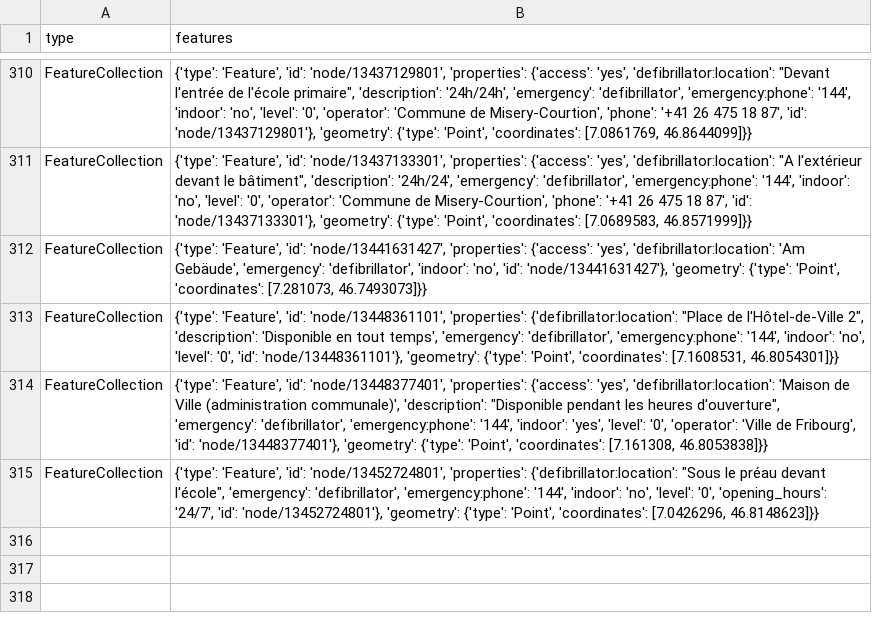
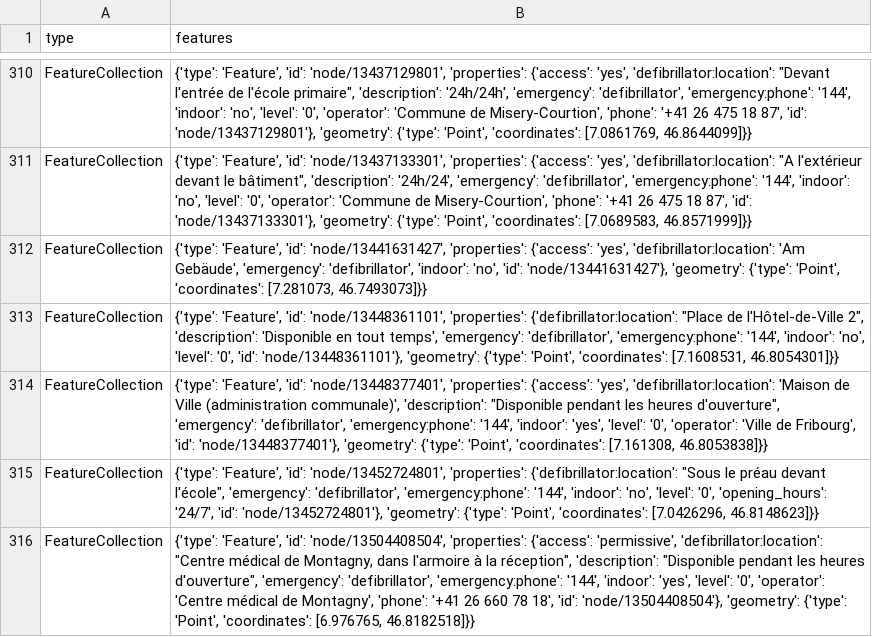
Before and after one commit to Vento-Nuenenen/defi_data, a CSV file: data/csv/defis_kt_fr.csv, drawn as a sheet; only a part is shown, gaps mark what is left out; the diff names each change by its address in the sheet, - before the commit and + after, or states it on an @@ line.

```diff
--- a/data/csv/defis_kt_fr.csv
+++ b/data/csv/defis_kt_fr.csv
+row 316: FeatureCollection | {'type': 'Feature', 'id': 'node/13504408504', 'properties': {'access': 'permissive', 'defibrillator:location': "Centre médical de Montagny, dans l'armoire à la réception", 'description': "Disponible pendant les heures d'ouverture", 'emergency': 'defibrillator', 'emergency:phone': '144', 'indoor': 'yes', 'level': '0', 'operator': 'Centre médical de Montagny', 'phone': '+41 26 660 78 18', 'id': 'node/13504408504'}, 'geometry': {'type': 'Point', 'coordinates': [6.976765, 46.8182518]}}
```
Also changed, not shown: data/csv/defis_kt_ag.csv, data/csv/defis_kt_sh.csv, 12 other files.
